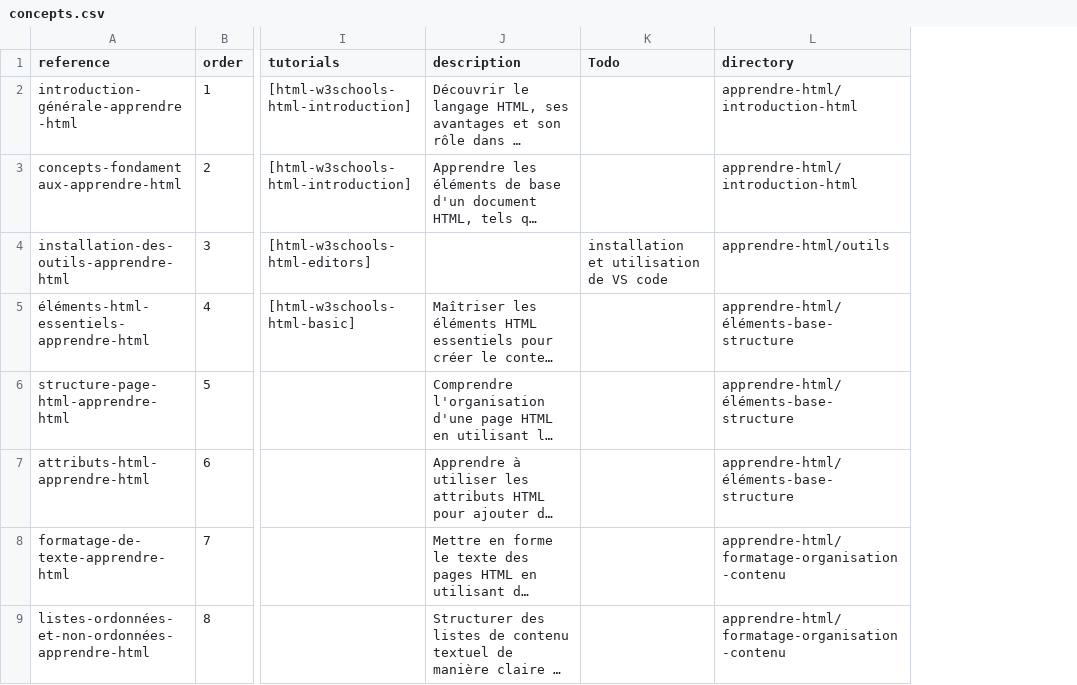
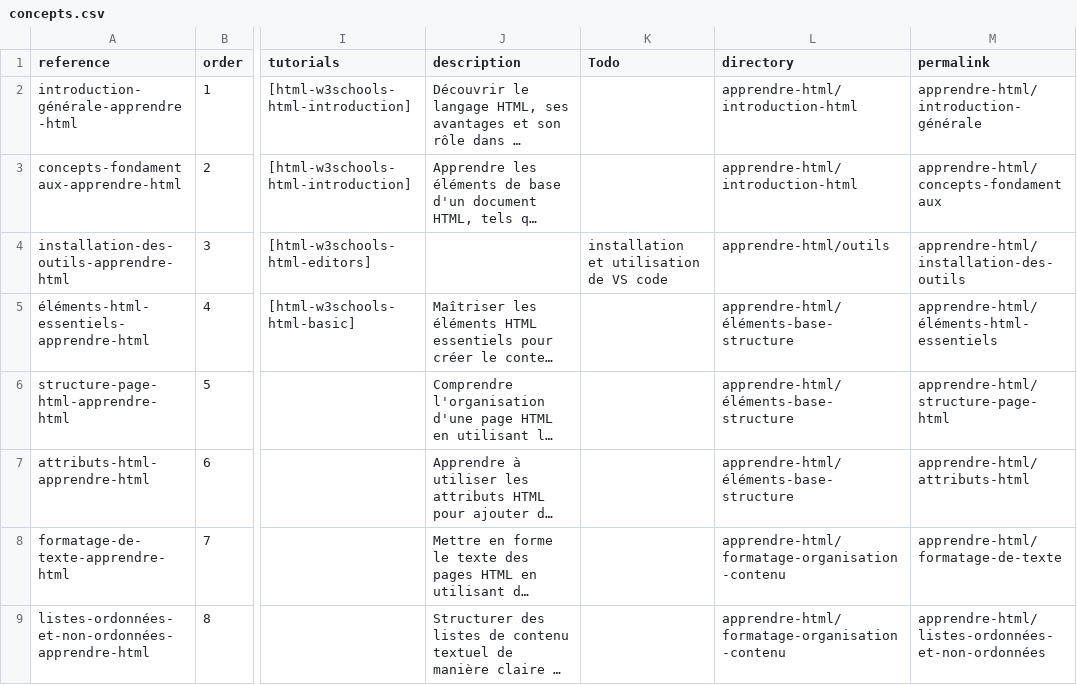
Before and after one commit to codeur-academy/tuto-developpeur, a CSV file: _data/collections/concepts.csv, drawn as a sheet; only a part is shown, gaps mark what is left out; long unchanged cells end in …; the diff names each change by its address in the sheet, - before the commit and + after, or states it on an @@ line.

```diff
--- a/_data/collections/concepts.csv
+++ b/_data/collections/concepts.csv
+column M (permalink), rows 2-9: apprendre-html/introduction-générale | apprendre-html/concepts-fondamentaux | apprendre-html/installation-des-outils | apprendre-html/éléments-html-essentiels | apprendre-html/structure-page-html | apprendre-html/attributs-html | apprendre-html/formatage-de-texte | apprendre-html/listes-ordonnées-et-non-ordonnées
```
Also changed, not shown: _data/collections/chapters.csv, 34 other files.
